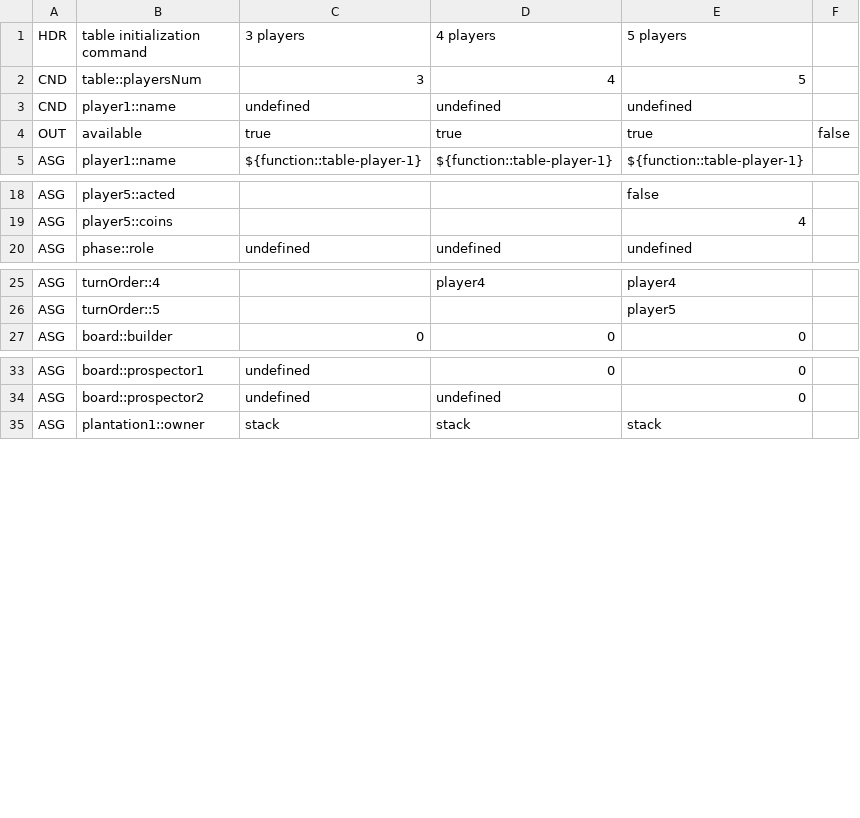
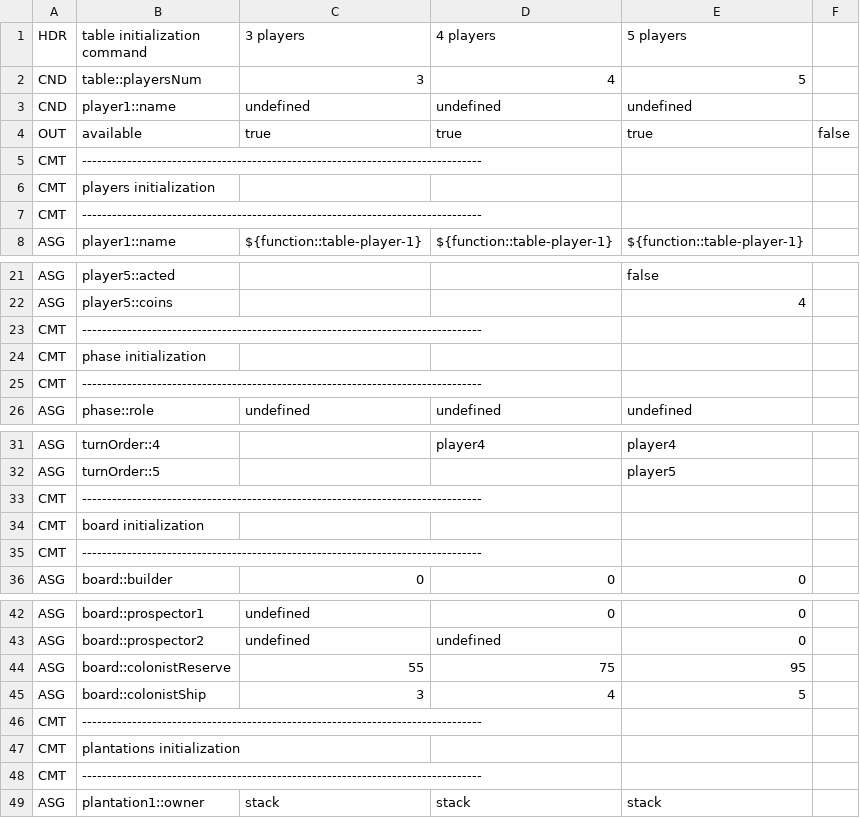
Before and after one commit to Decision-Driven-Development/puerto-rico, a CSV file: tables/commands/infra/init-game.csv, drawn as a sheet; only a part is shown, gaps mark what is left out.

Commit message:
feat(mayor): getting colonists from the ship

```diff
--- a/tables/commands/infra/init-game.csv
+++ b/tables/commands/infra/init-game.csv
@@ -4,2 +4,5 @@ CND;player1::name;undefined;undefined;undefined
 OUT;available;true;true;true;false
+CMT;--------------------------------------------------------------------------------
+CMT;players initialization
+CMT;--------------------------------------------------------------------------------
 ASG;player1::name;${function::table-player-1};${function::table-player-1}; ${function::table-player-1}
@@ -19,2 +22,5 @@ ASG;player5::acted;;;false
 ASG;player5::coins;;;4
+CMT;--------------------------------------------------------------------------------
+CMT;phase initialization
+CMT;--------------------------------------------------------------------------------
 ASG;phase::role;undefined;undefined;undefined
@@ -26,2 +32,5 @@ ASG;turnOrder::4;;player4;player4
 ASG;turnOrder::5;;;player5
+CMT;--------------------------------------------------------------------------------
+CMT;board initialization
+CMT;--------------------------------------------------------------------------------
 ASG;board::builder;0;0;0
@@ -34,2 +43,7 @@ ASG;board::prospector1;undefined;0;0
 ASG;board::prospector2;undefined;undefined;0
+ASG;board::colonistReserve;55;75;95
+ASG;board::colonistShip;3;4;5
+CMT;--------------------------------------------------------------------------------
+CMT;plantations initialization
+CMT;--------------------------------------------------------------------------------
 ASG;plantation1::owner;stack;stack;stack
```
Also changed, not shown: tables/commands/infra/end-phase.csv, tables/commands/settler/settler-take-quarry.csv, 11 other files.
